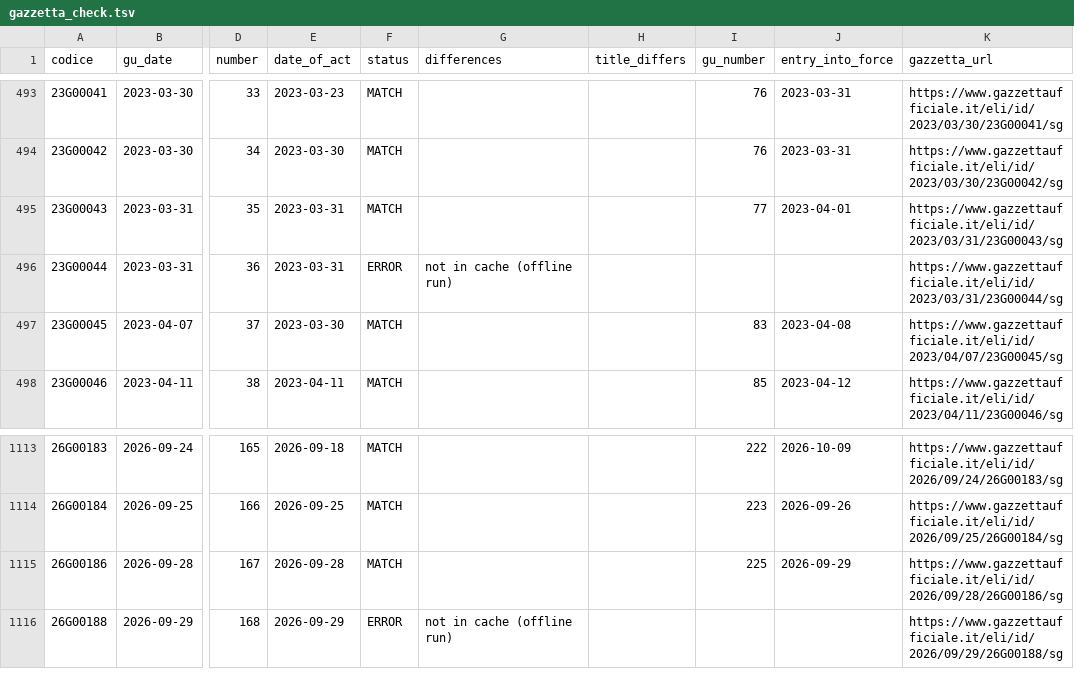
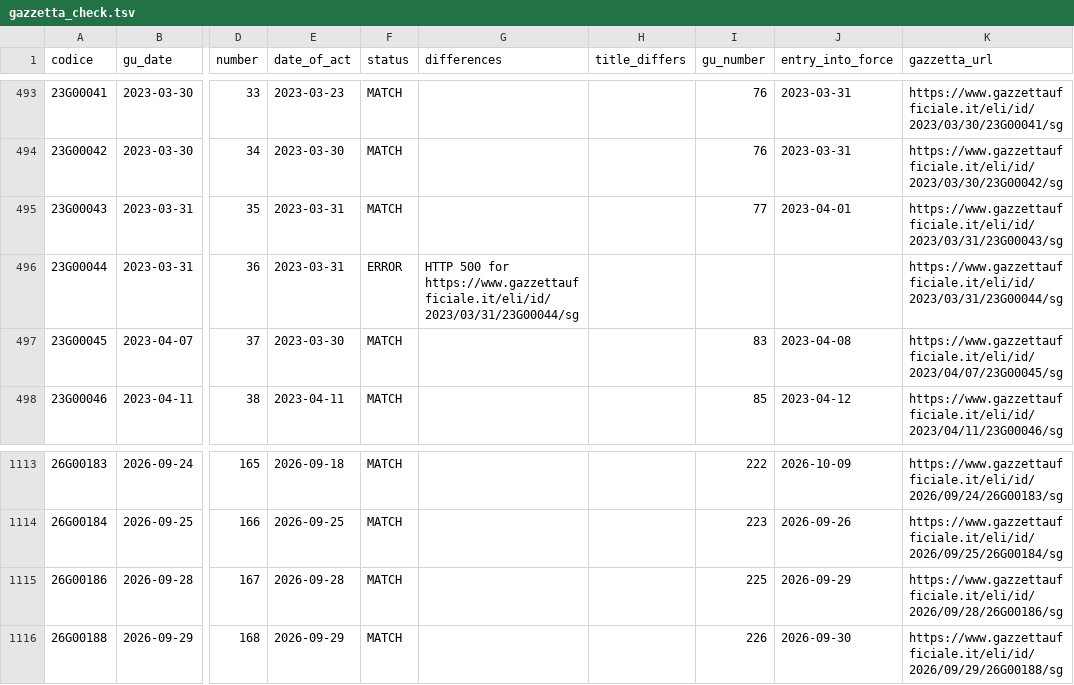
Before and after one commit to arvind088/Crawlar-gazzettaufficial, a TSV file: jena-git-project/data/clean/gazzetta_check.tsv, drawn as a sheet; only a part is shown, gaps mark what is left out; the diff names each change by its address in the sheet, - before the commit and + after, or states it on an @@ line.

```diff
--- a/jena-git-project/data/clean/gazzetta_check.tsv
+++ b/jena-git-project/data/clean/gazzetta_check.tsv
-G496 (differences): not in cache (offline run)
+G496 (differences): HTTP 500 for https://www.gazzettaufficiale.it/eli/id/2023/03/31/23G00044/sg
-F1116 (status): ERROR
+F1116 (status): MATCH
-G1116 (differences): not in cache (offline run)
+G1116 (differences): (empty)
-I1116 (gu_number): (empty)
+I1116 (gu_number): 226
-J1116 (entry_into_force): (empty)
+J1116 (entry_into_force): 2026-09-30
```
Also changed, not shown: jena-git-project/data/clean/version_history.tsv, 8 other files.
